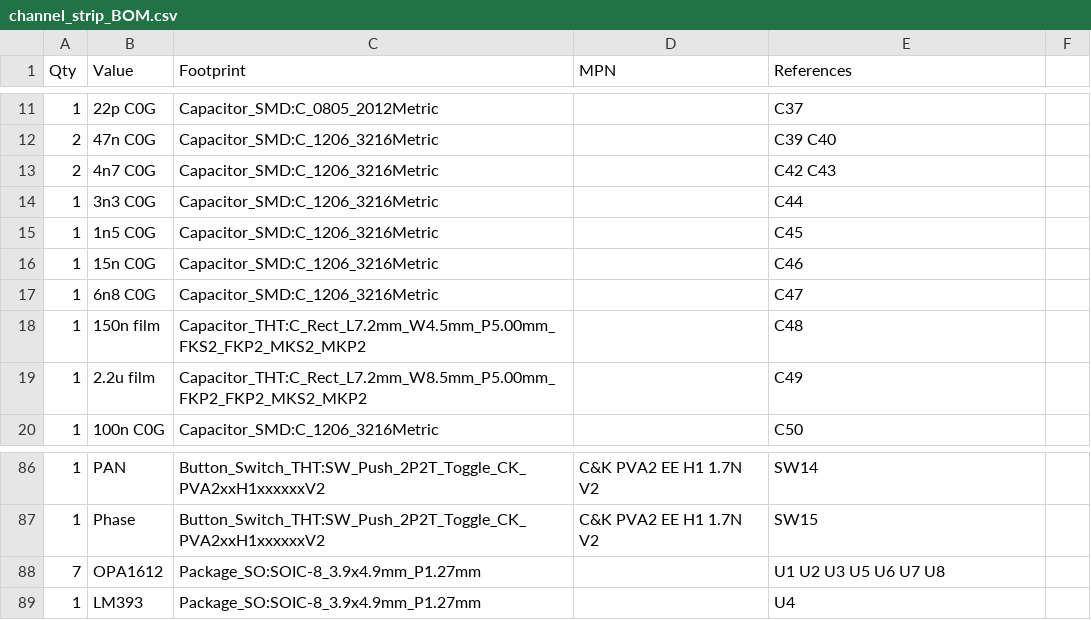
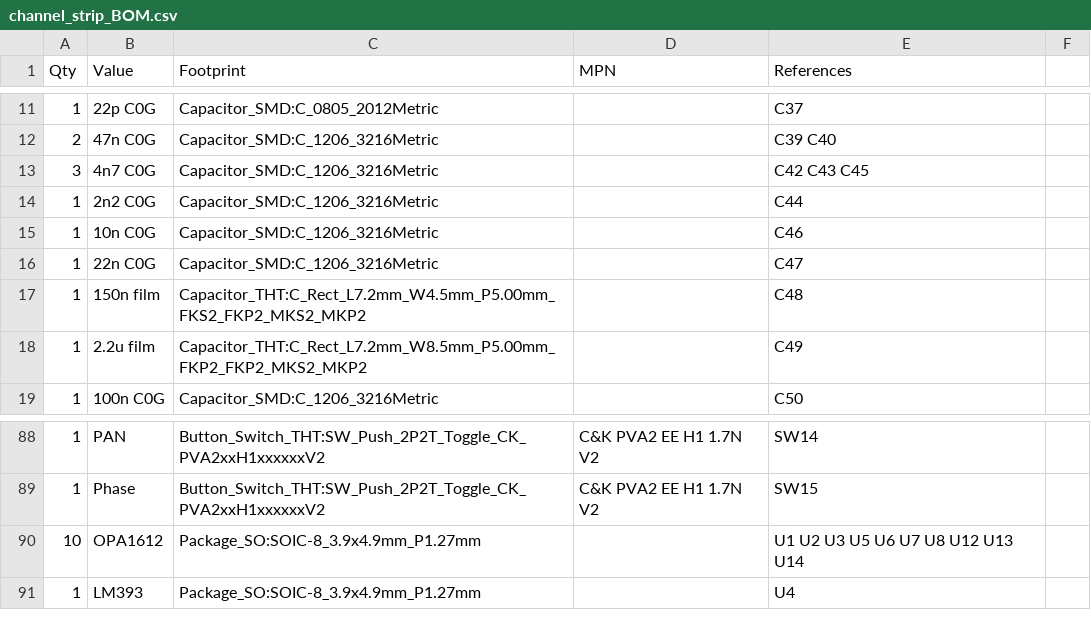
Before and after one commit to cozycactus/goa-console, a CSV file: channel_strip_BOM.csv, drawn as a sheet; only a part is shown, gaps mark what is left out; the diff covers the shown part only.

```diff
--- a/channel_strip_BOM.csv
+++ b/channel_strip_BOM.csv
@@ -12,7 +12,6 @@ Qty,Value,Footprint,MPN,References
 2,47n C0G,Capacitor_SMD:C_1206_3216Metric,,C39 C40
-2,4n7 C0G,Capacitor_SMD:C_1206_3216Metric,,C42 C43
-1,3n3 C0G,Capacitor_SMD:C_1206_3216Metric,,C44
-1,1n5 C0G,Capacitor_SMD:C_1206_3216Metric,,C45
-1,15n C0G,Capacitor_SMD:C_1206_3216Metric,,C46
-1,6n8 C0G,Capacitor_SMD:C_1206_3216Metric,,C47
+3,4n7 C0G,Capacitor_SMD:C_1206_3216Metric,,C42 C43 C45
+1,2n2 C0G,Capacitor_SMD:C_1206_3216Metric,,C44
+1,10n C0G,Capacitor_SMD:C_1206_3216Metric,,C46
+1,22n C0G,Capacitor_SMD:C_1206_3216Metric,,C47
 1,150n film,Capacitor_THT:C_Rect_L7.2mm_W4.5mm_P5.00mm_FKS2_FKP2_MKS2_MKP2,,C48
@@ -87,3 +89,3 @@ Qty,Value,Footprint,MPN,References
 1,Phase,Button_Switch_THT:SW_Push_2P2T_Toggle_CK_PVA2xxH1xxxxxxV2,C&K PVA2 EE H1 1.7N V2,SW15
-7,OPA1612,Package_SO:SOIC-8_3.9x4.9mm_P1.27mm,,U1 U2 U3 U5 U6 U7 U8
+10,OPA1612,Package_SO:SOIC-8_3.9x4.9mm_P1.27mm,,U1 U2 U3 U5 U6 U7 U8 U12 U13 U14
 1,LM393,Package_SO:SOIC-8_3.9x4.9mm_P1.27mm,,U4
```
Also changed, not shown: 5 added rows, 2 removed rows and 8 edited cells elsewhere in this file, 13 other files.
